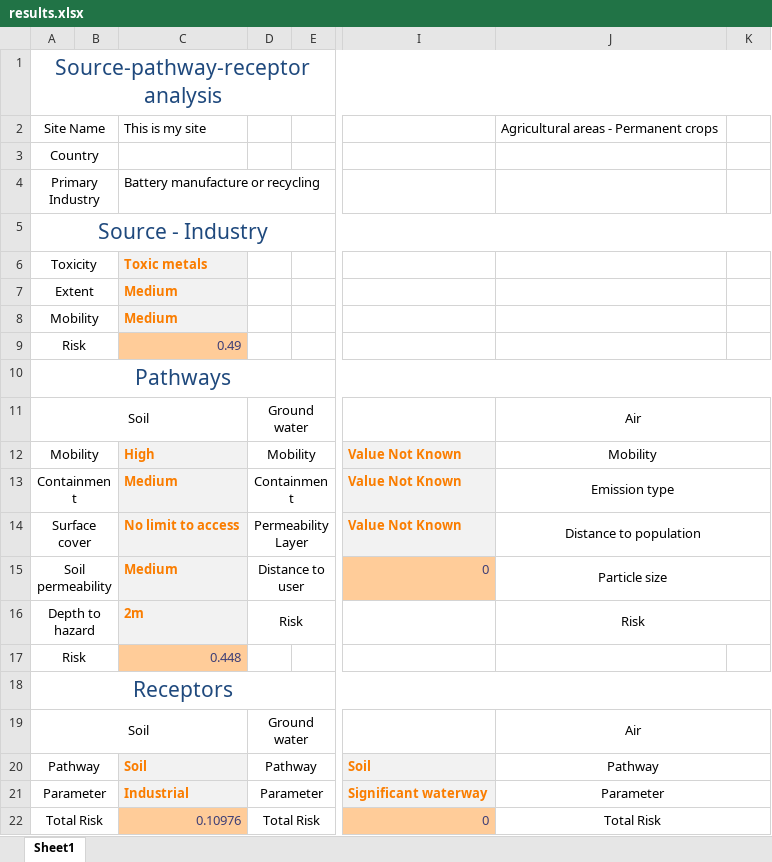
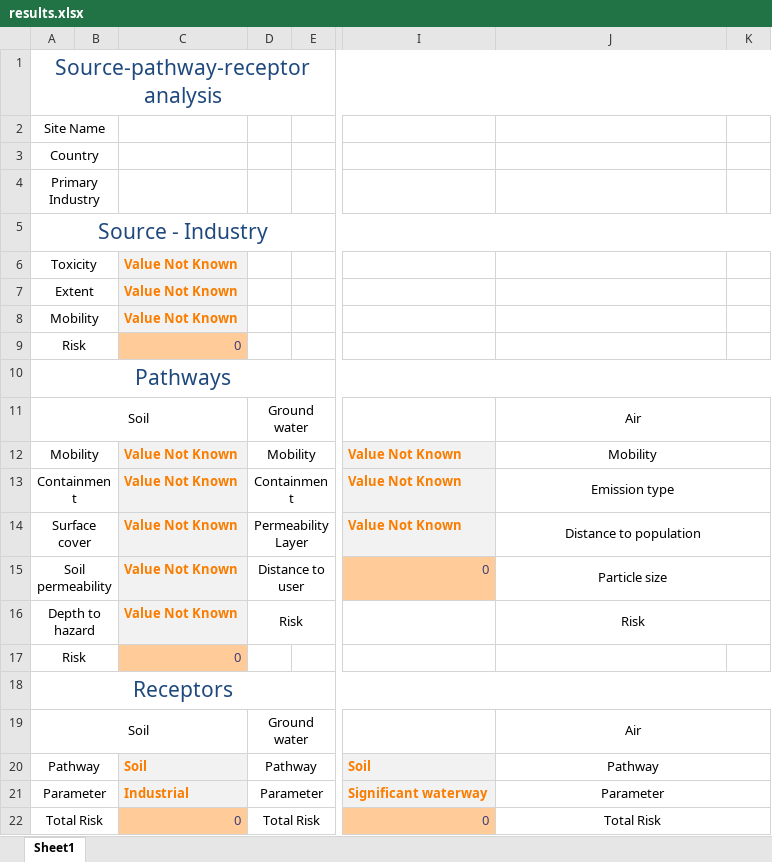
Before and after one commit to GMECH7/rss_islandr, an Excel workbook: rss_islandr/templates/results.xlsx, sheet Sheet1, drawn as a sheet; only a part is shown, gaps mark what is left out; values as stored, in another font and other column widths than the file's, no borders; the diff names each change by its address in the sheet, - before the commit and + after, or states it on an @@ line.

```diff
--- a/rss_islandr/templates/results.xlsx (sheet Sheet1)
+++ b/rss_islandr/templates/results.xlsx (sheet Sheet1)
-C2: This is my site
+C2: (empty)
-J2: Agricultural areas - Permanent crops
+J2: (empty)
-C4: Battery manufacture or recycling
+C4: (empty)
-C6: Toxic metals
+C6: Value Not Known
-C7:C8: Medium
+C7:C8: Value Not Known
-C9: 0.49
+C9: 0
-C12: High
+C12: Value Not Known
-C13: Medium
+C13: Value Not Known
-C14: No limit to access
+C14: Value Not Known
-C15: Medium
+C15: Value Not Known
-C16: 2m
+C16: Value Not Known
-C17: 0.448
+C17: 0
-C22: 0.10976
+C22: 0
```
Also changed, not shown: 8 other files.
